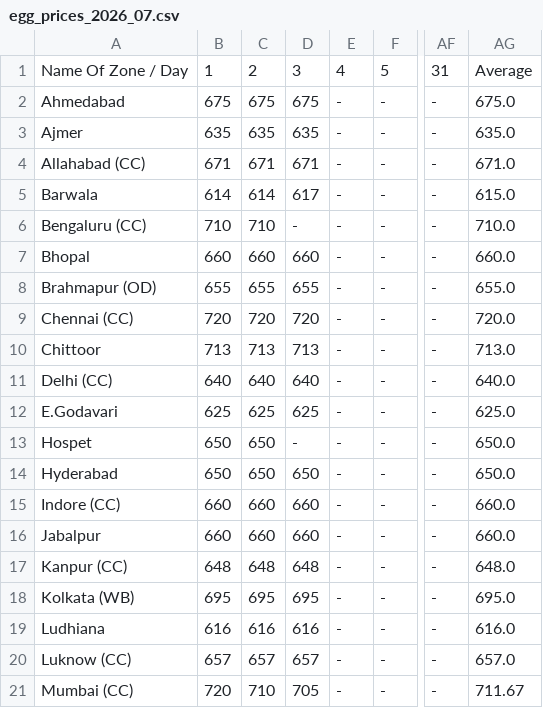
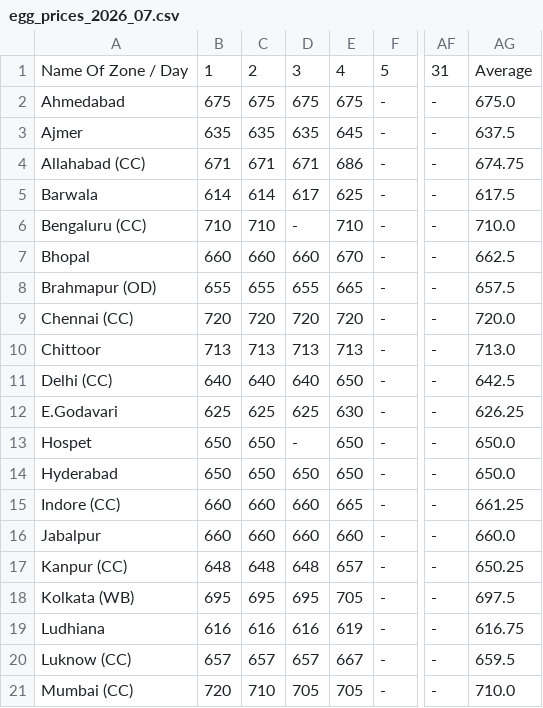
Before and after one commit to Shreeehe/eggs, a CSV file: egg_data/egg_prices_2026_07.csv, drawn as a sheet; only a part is shown, gaps mark what is left out; the diff covers the shown part only; the diff names each change by its address in the sheet, - before the commit and + after, or states it on an @@ line.

```diff
--- a/egg_data/egg_prices_2026_07.csv
+++ b/egg_data/egg_prices_2026_07.csv
-E2: -
+E2: 675
-E3: -
+E3: 645
-AG3: 635.0
+AG3: 637.5
-E4: -
+E4: 686
-AG4: 671.0
+AG4: 674.75
-E5: -
+E5: 625
-AG5: 615.0
+AG5: 617.5
-E6: -
+E6: 710
-E7: -
+E7: 670
-AG7: 660.0
+AG7: 662.5
-E8: -
+E8: 665
-AG8: 655.0
+AG8: 657.5
-E9: -
+E9: 720
-E10: -
+E10: 713
-E11: -
+E11: 650
-AG11: 640.0
+AG11: 642.5
-E12: -
+E12: 630
-AG12: 625.0
+AG12: 626.25
-E13:E14: -
+E13:E14: 650
-E15: -
+E15: 665
-AG15: 660.0
+AG15: 661.25
-E16: -
+E16: 660
-E17: -
+E17: 657
-AG17: 648.0
+AG17: 650.25
-E18: -
+E18: 705
-AG18: 695.0
+AG18: 697.5
-E19: -
+E19: 619
-AG19: 616.0
+AG19: 616.75
-E20: -
+E20: 667
-AG20: 657.0
+AG20: 659.5
-E21: -
+E21: 705
-AG21: 711.67
+AG21: 710.0
```
Also changed, not shown: 22 edited cells elsewhere in this file.
